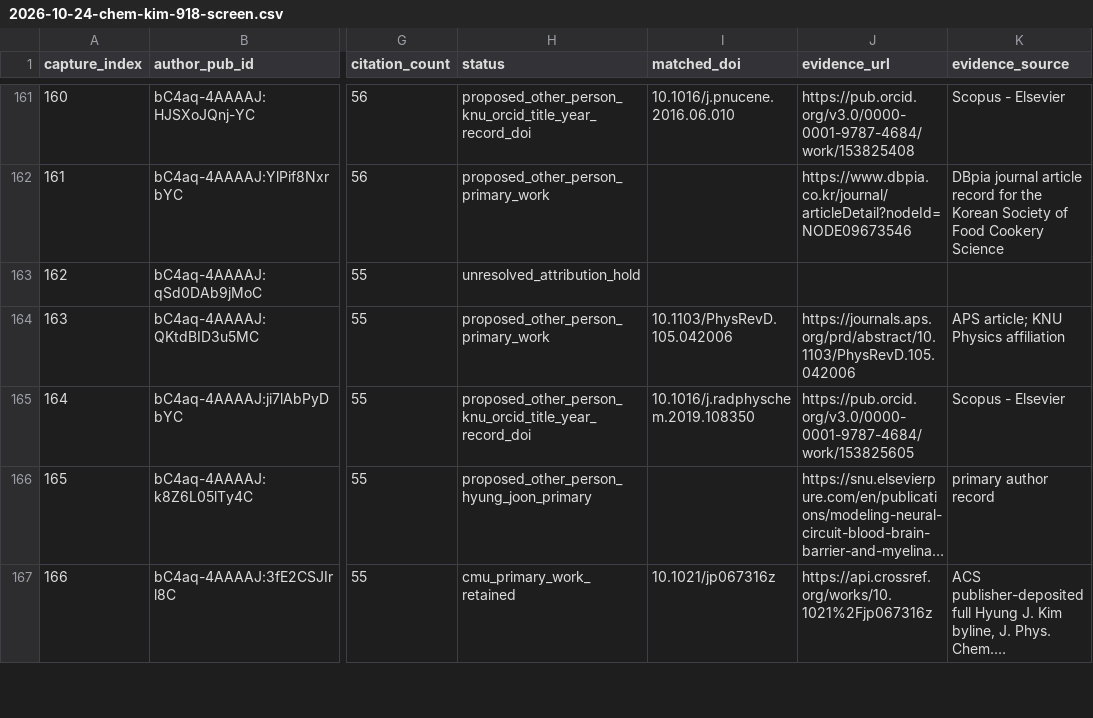
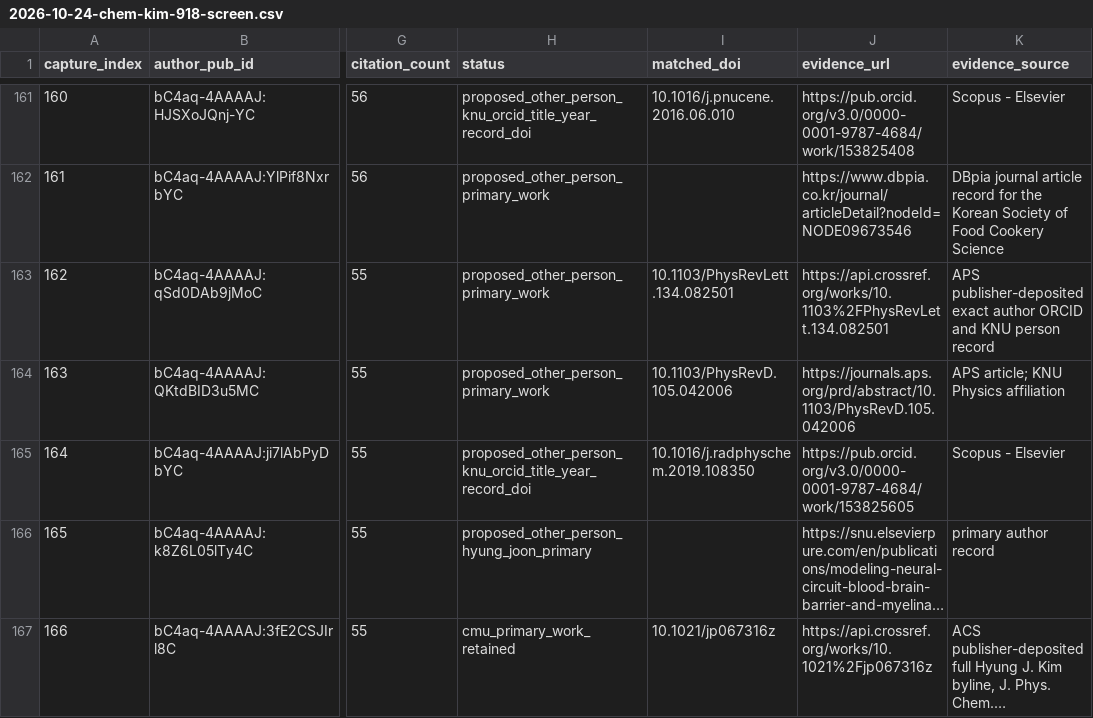
Before and after one commit to cmccomb/map-of-research, a CSV file: registry/reviews/2026-10-24-chem-kim-918-screen.csv, drawn as a sheet; only a part is shown, gaps mark what is left out; long unchanged cells end in …; the diff names each change by its address in the sheet, - before the commit and + after, or states it on an @@ line.

Commit message:
Record exact AMoRE-I namesake exclusion in held Kim review

```diff
--- a/registry/reviews/2026-10-24-chem-kim-918-screen.csv
+++ b/registry/reviews/2026-10-24-chem-kim-918-screen.csv
-H163 (status): unresolved_attribution_hold
+H163 (status): proposed_other_person_primary_work
-I163 (matched_doi): (empty)
+I163 (matched_doi): 10.1103/PhysRevLett.134.082501
-J163 (evidence_url): (empty)
+J163 (evidence_url): https://api.crossref.org/works/10.1103%2FPhysRevLett.134.082501
-K163 (evidence_source): (empty)
+K163 (evidence_source): APS publisher-deposited exact author ORCID and KNU person record
```
Also changed, not shown: 9 other files.
